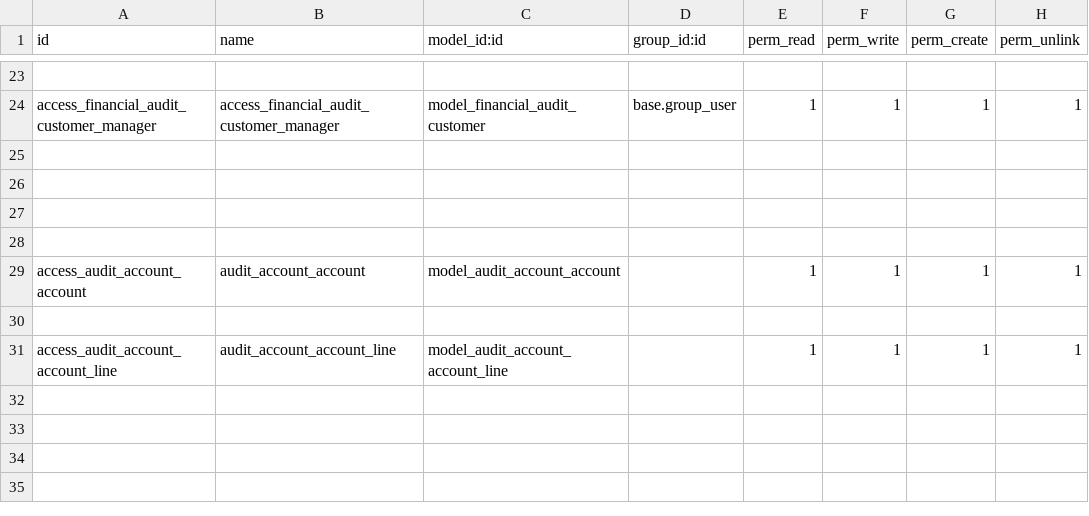
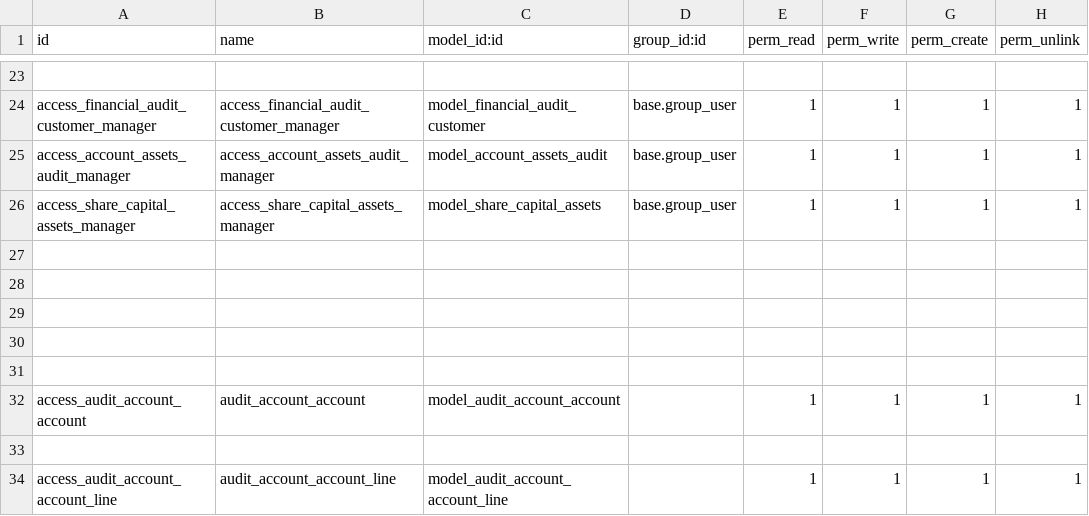
Before and after one commit to basherdawod/Tanweer, a CSV file: audit_management/security/ir.model.access.csv, drawn as a sheet; only a part is shown, gaps mark what is left out; the diff names each change by its address in the sheet, - before the commit and + after, or states it on an @@ line.

Commit message:
add audit category

```diff
--- a/audit_management/security/ir.model.access.csv
+++ b/audit_management/security/ir.model.access.csv
+row 25: access_account_assets_audit_manager | access_account_assets_audit_manager | model_account_assets_audit | base.group_user | 1 | 1 | 1 | 1
+row 26: access_share_capital_assets_manager | access_share_capital_assets_manager | model_share_capital_assets | base.group_user | 1 | 1 | 1 | 1
+row 27: (empty)
```
Also changed, not shown: 9 other files.
